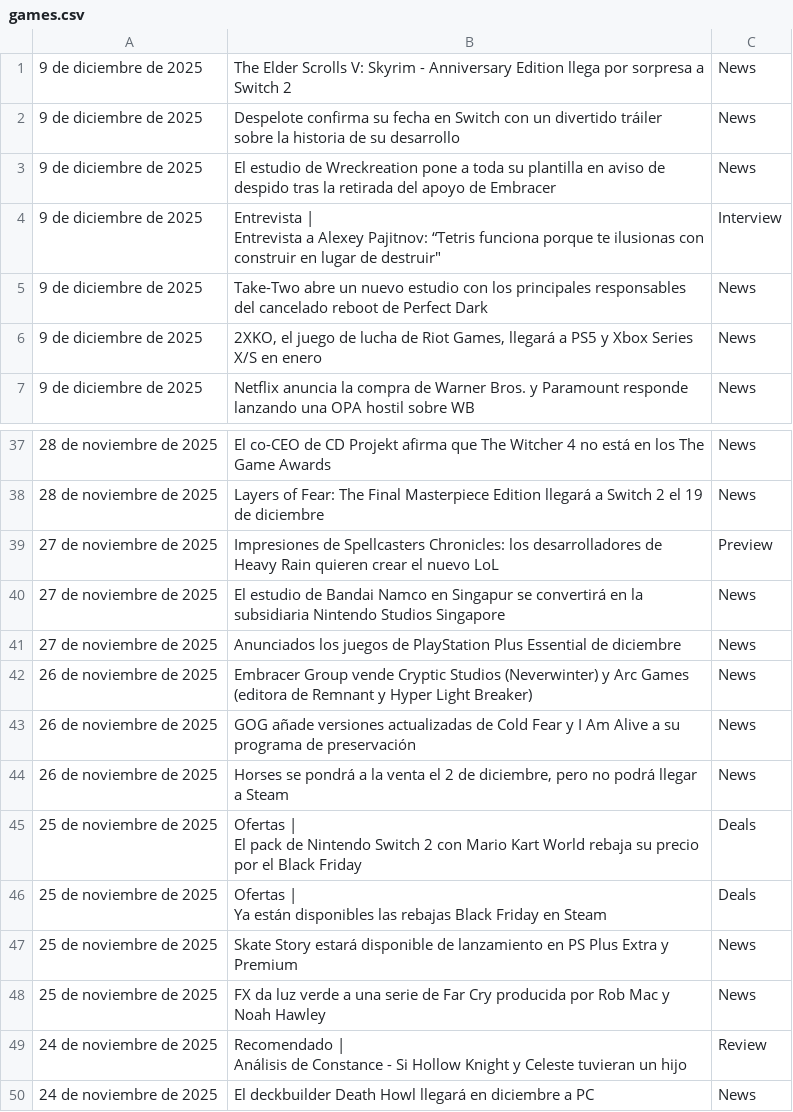
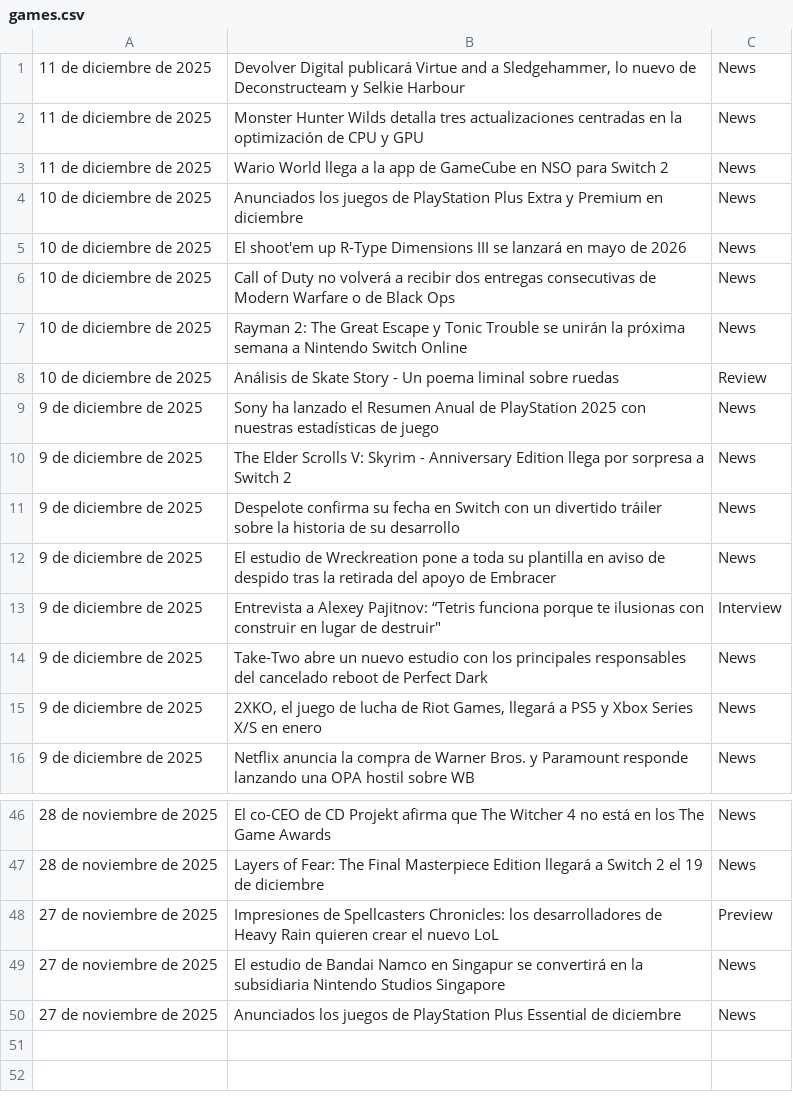
Before and after one commit to j1-dev/SBD, a CSV file: games.csv, drawn as a sheet; only a part is shown, gaps mark what is left out; the diff covers the shown part only.

```diff
--- a/games.csv
+++ b/games.csv
@@ -1 +1,10 @@
+11 de diciembre de 2025,"Devolver Digital publicará Virtue and a Sledgehammer, lo nuevo de Deconstructeam y Selkie Harbour",News
+11 de diciembre de 2025,Monster Hunter Wilds detalla tres actualizaciones centradas en la optimización de CPU y GPU,News
+11 de diciembre de 2025,Wario World llega a la app de GameCube en NSO para Switch 2,News
+10 de diciembre de 2025,Anunciados los juegos de PlayStation Plus Extra y Premium en diciembre,News
+10 de diciembre de 2025,El shoot'em up R-Type Dimensions III se lanzará en mayo de 2026,News
+10 de diciembre de 2025,Call of Duty no volverá a recibir dos entregas consecutivas de Modern Warfare o de Black Ops,News
+10 de diciembre de 2025,Rayman 2: The Great Escape y Tonic Trouble se unirán la próxima semana a Nintendo Switch Online,News
+10 de diciembre de 2025,Análisis de Skate Story - Un poema liminal sobre ruedas,Review
+9 de diciembre de 2025,Sony ha lanzado el Resumen Anual de PlayStation 2025 con nuestras estadísticas de juego,News
 9 de diciembre de 2025,The Elder Scrolls V: Skyrim - Anniversary Edition llega por sorpresa a Switch 2,News
@@ -3,5 +12,3 @@
 9 de diciembre de 2025,El estudio de Wreckreation pone a toda su plantilla en aviso de despido tras la retirada del apoyo de Embracer,News
-9 de diciembre de 2025,"Entrevista |
-
-                  Entrevista a Alexey Pajitnov: “Tetris funciona porque te ilusionas con construir en lugar de destruir""",Interview
+9 de diciembre de 2025,"Entrevista a Alexey Pajitnov: “Tetris funciona porque te ilusionas con construir en lugar de destruir""",Interview
 9 de diciembre de 2025,Take-Two abre un nuevo estudio con los principales responsables del cancelado reboot de Perfect Dark,News
@@ -49,16 +50 @@
 27 de noviembre de 2025,Anunciados los juegos de PlayStation Plus Essential de diciembre,News
-26 de noviembre de 2025,Embracer Group vende Cryptic Studios (Neverwinter) y Arc Games (editora de Remnant y Hyper Light Breaker),News
-26 de noviembre de 2025,GOG añade versiones actualizadas de Cold Fear y I Am Alive a su programa de preservación,News
-26 de noviembre de 2025,"Horses se pondrá a la venta el 2 de diciembre, pero no podrá llegar a Steam",News
-25 de noviembre de 2025,"Ofertas |
-
-                  El pack de Nintendo Switch 2 con Mario Kart World rebaja su precio por el Black Friday",Deals
-25 de noviembre de 2025,"Ofertas |
-
-                  Ya están disponibles las rebajas Black Friday en Steam",Deals
-25 de noviembre de 2025,Skate Story estará disponible de lanzamiento en PS Plus Extra y Premium,News
-25 de noviembre de 2025,FX da luz verde a una serie de Far Cry producida por Rob Mac y Noah Hawley,News
-24 de noviembre de 2025,"Recomendado |
-
-                  Análisis de Constance - Si Hollow Knight y Celeste tuvieran un hijo",Review
-24 de noviembre de 2025,El deckbuilder Death Howl llegará en diciembre a PC,News
```
Also changed, not shown: 3 edited cells elsewhere in this file, 1 other file.
